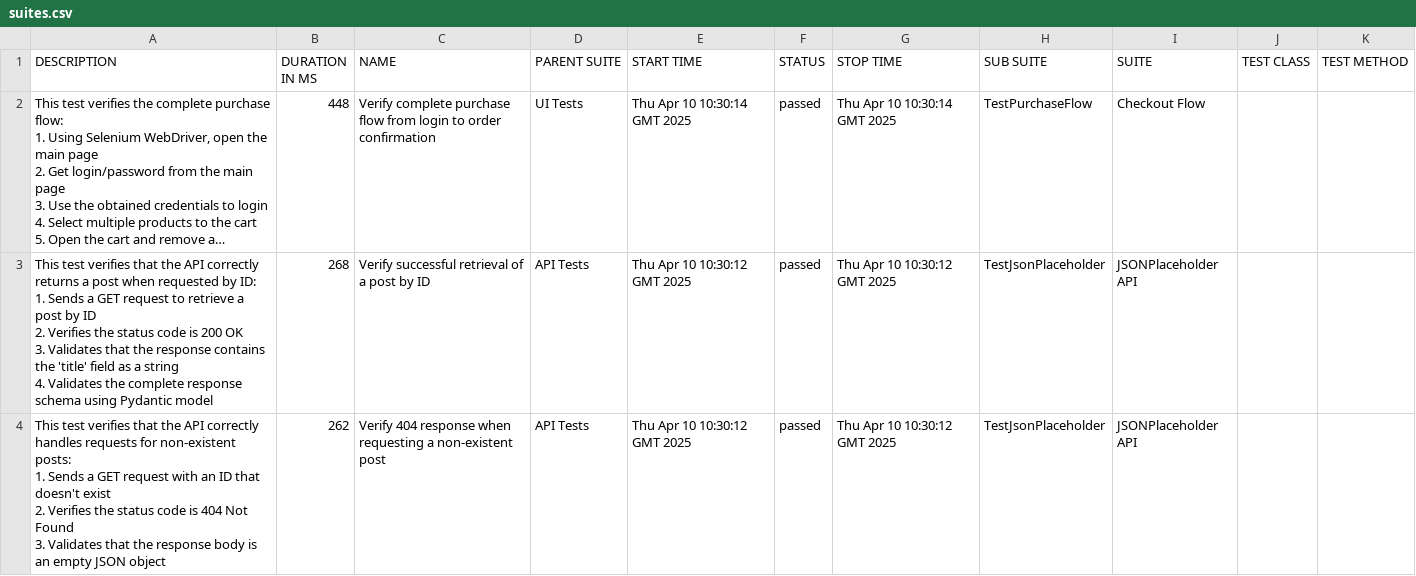
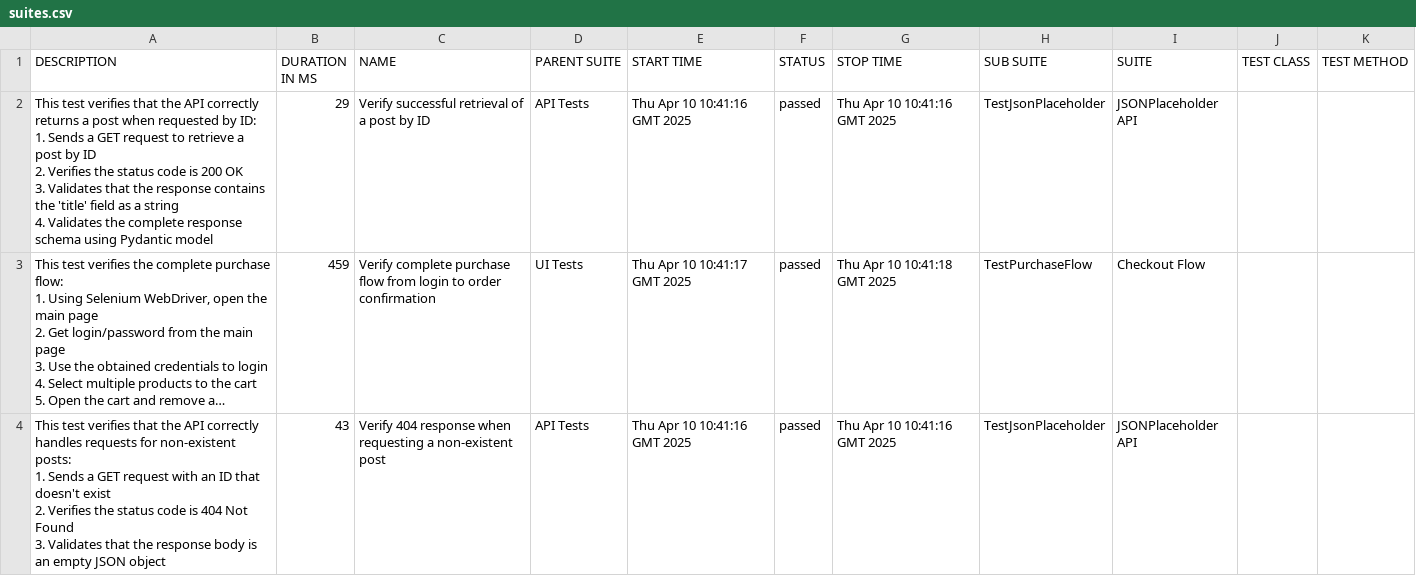
Before and after one commit to kozlov2777/test_assignment, a CSV file: data/suites.csv, drawn as a sheet; long unchanged cells end in …; removed rows and columns are numbered as before the commit, all else as after; ↵ is a line break in a cell; the diff names each change by its address in the sheet, - before the commit and + after, or states it on an @@ line.

Commit message:
Deploying to gh-pages from @ kozlov2777/test_assignment@2385574dd22d2a726a12e135753cef34b82e149b 🚀

```diff
--- a/data/suites.csv
+++ b/data/suites.csv
+row 2: This test verifies that the API correctly returns a post when requested by ID: ↵ 1. Sends a GET request to retrieve a post by ID ↵ 2. Verifies the status code is 200 OK ↵ 3. Validates that the response contains the 'title' field as a string ↵ 4. Validates the complete response schema using Pydantic model | 29 | Verify successful retrieval of a post by ID | API Tests | Thu Apr 10 10:41:16 GMT 2025 | passed | Thu Apr 10 10:41:16 GMT 2025 | TestJsonPlaceholder | JSONPlaceholder API
-B3 (DURATION IN MS): 448
+B3 (DURATION IN MS): 459
-E3 (START TIME): Thu Apr 10 10:30:14 GMT 2025
+E3 (START TIME): Thu Apr 10 10:41:17 GMT 2025
-G3 (STOP TIME): Thu Apr 10 10:30:14 GMT 2025
+G3 (STOP TIME): Thu Apr 10 10:41:18 GMT 2025
-row 3: This test verifies that the API correctly returns a post when requested by ID: ↵ 1. Sends a GET request to retrieve a post by ID ↵ 2. Verifies the status code is 200 OK ↵ 3. Validates that the response contains the 'title' field as a string ↵ 4. Validates the complete response schema using Pydantic model | 268 | Verify successful retrieval of a post by ID | API Tests | Thu Apr 10 10:30:12 GMT 2025 | passed | Thu Apr 10 10:30:12 GMT 2025 | TestJsonPlaceholder | JSONPlaceholder API
-B4 (DURATION IN MS): 262
+B4 (DURATION IN MS): 43
-E4 (START TIME): Thu Apr 10 10:30:12 GMT 2025
+E4 (START TIME): Thu Apr 10 10:41:16 GMT 2025
-G4 (STOP TIME): Thu Apr 10 10:30:12 GMT 2025
+G4 (STOP TIME): Thu Apr 10 10:41:16 GMT 2025
```
Also changed, not shown: 49 other files.
